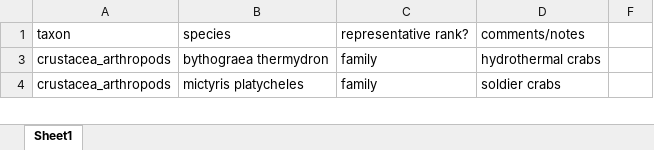
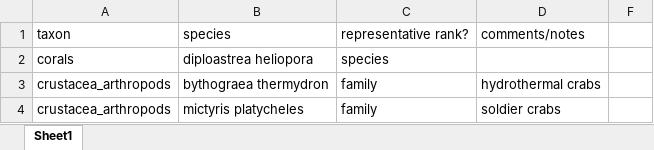
Before and after one commit to mapping-marine-spp-vuln/spp_vuln_framework, an Excel workbook: _raw_data/xlsx/spp_gp_representativeness.xlsx, sheet Sheet1, drawn as a sheet; only a part is shown; values as stored, in another font and other column widths than the file's, no borders; the diff covers the shown part only; the diff names each change by its address in the sheet, - before the commit and + after, or states it on an @@ line.

```diff
--- a/_raw_data/xlsx/spp_gp_representativeness.xlsx (sheet Sheet1)
+++ b/_raw_data/xlsx/spp_gp_representativeness.xlsx (sheet Sheet1)
@@ row 2 unhidden: corals | diploastrea heliopora | species @@
```
Also changed, not shown: 145 hidden or unhidden rows elsewhere in this sheet, hidden cells, _raw_data/xlsx/fish_traits_add.xlsx, 1 other file.
